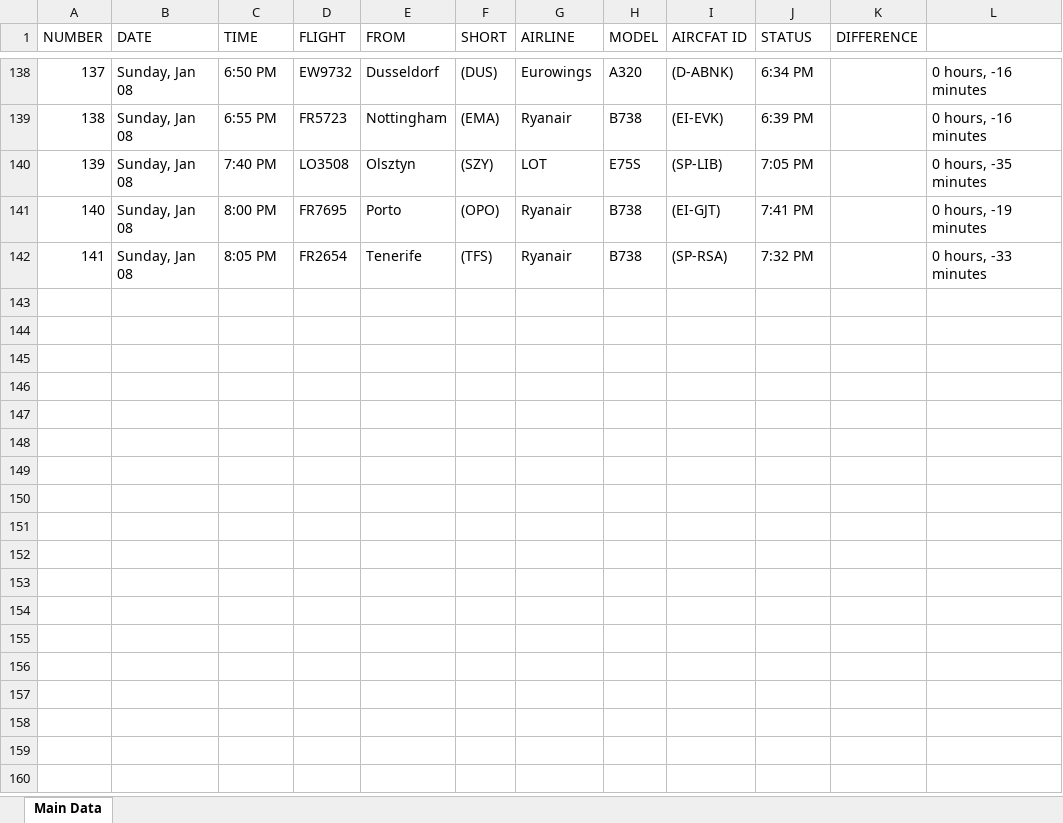
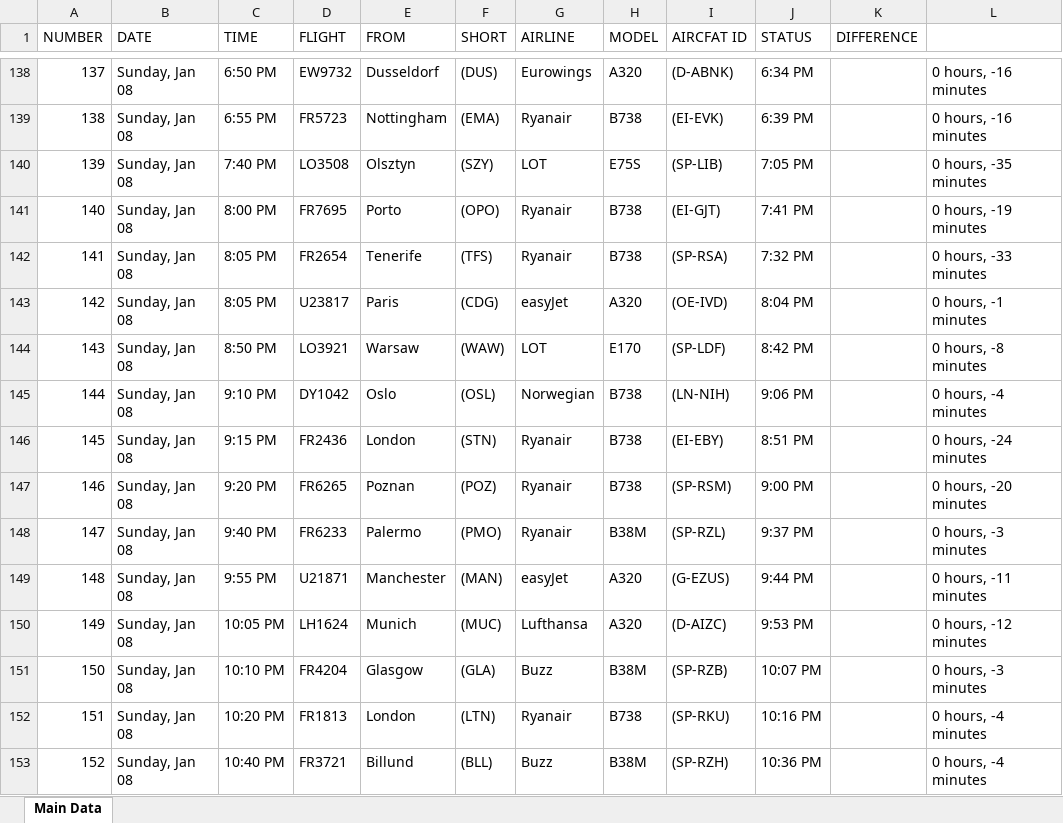
Before and after one commit to Kurczaczek21/Polish-Airport-Databse, an Excel workbook: DataBase/KRK_Arrivals.xlsx, sheet Main Data, drawn as a sheet; only a part is shown, gaps mark what is left out; values as stored, in another font and other column widths than the file's, no borders; the diff names each change by its address in the sheet, - before the commit and + after, or states it on an @@ line.

```diff
--- a/DataBase/KRK_Arrivals.xlsx (sheet Main Data)
+++ b/DataBase/KRK_Arrivals.xlsx (sheet Main Data)
+row 143: 142 | Sunday, Jan 08 | 8:05 PM | U23817 | Paris | (CDG) | easyJet | A320 | (OE-IVD) | 8:04 PM |  | 0 hours, -1 minutes
+row 144: 143 | Sunday, Jan 08 | 8:50 PM | LO3921 | Warsaw | (WAW) | LOT | E170 | (SP-LDF) | 8:42 PM |  | 0 hours, -8 minutes
+row 145: 144 | Sunday, Jan 08 | 9:10 PM | DY1042 | Oslo | (OSL) | Norwegian | B738 | (LN-NIH) | 9:06 PM |  | 0 hours, -4 minutes
+row 146: 145 | Sunday, Jan 08 | 9:15 PM | FR2436 | London | (STN) | Ryanair | B738 | (EI-EBY) | 8:51 PM |  | 0 hours, -24 minutes
+row 147: 146 | Sunday, Jan 08 | 9:20 PM | FR6265 | Poznan | (POZ) | Ryanair | B738 | (SP-RSM) | 9:00 PM |  | 0 hours, -20 minutes
+row 148: 147 | Sunday, Jan 08 | 9:40 PM | FR6233 | Palermo | (PMO) | Ryanair | B38M | (SP-RZL) | 9:37 PM |  | 0 hours, -3 minutes
+row 149: 148 | Sunday, Jan 08 | 9:55 PM | U21871 | Manchester | (MAN) | easyJet | A320 | (G-EZUS) | 9:44 PM |  | 0 hours, -11 minutes
+row 150: 149 | Sunday, Jan 08 | 10:05 PM | LH1624 | Munich | (MUC) | Lufthansa | A320 | (D-AIZC) | 9:53 PM |  | 0 hours, -12 minutes
+row 151: 150 | Sunday, Jan 08 | 10:10 PM | FR4204 | Glasgow | (GLA) | Buzz | B38M | (SP-RZB) | 10:07 PM |  | 0 hours, -3 minutes
+row 152: 151 | Sunday, Jan 08 | 10:20 PM | FR1813 | London | (LTN) | Ryanair | B738 | (SP-RKU) | 10:16 PM |  | 0 hours, -4 minutes
+row 153: 152 | Sunday, Jan 08 | 10:40 PM | FR3721 | Billund | (BLL) | Buzz | B38M | (SP-RZH) | 10:36 PM |  | 0 hours, -4 minutes
```
Also changed, not shown: DataBase/GDN_Arrivals.xlsx, DataBase/KRK_Departures.xlsx, 22 other files.
